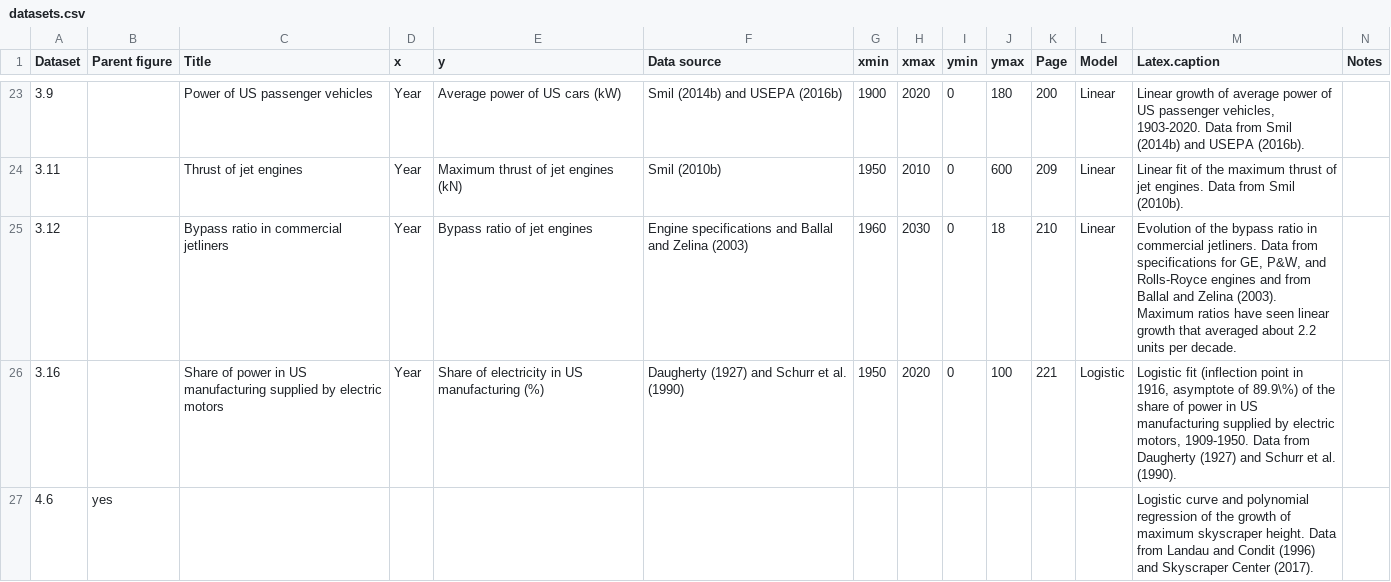
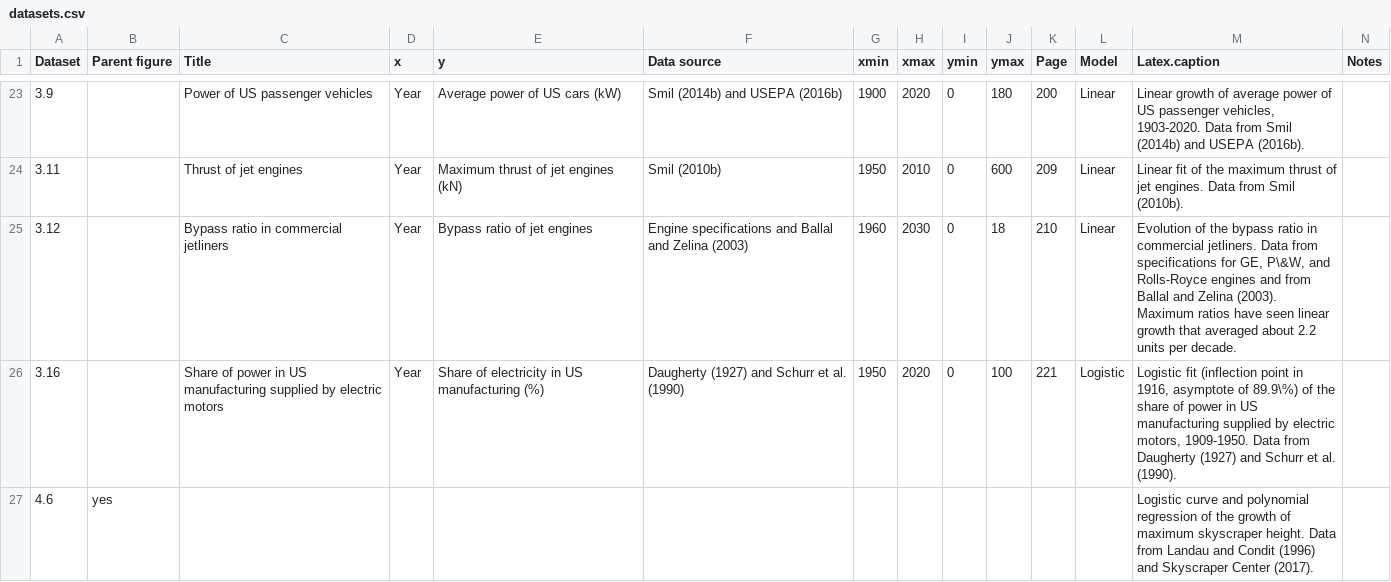
Before and after one commit to liampshaw/Smil-Growth-2019, a CSV file: data/datasets.csv, drawn as a sheet; only a part is shown, gaps mark what is left out.

Commit message:
more latex captions

```diff
--- a/data/datasets.csv
+++ b/data/datasets.csv
@@ -24,3 +24,3 @@
 3.11,,Thrust of jet engines,Year,Maximum thrust of jet engines (kN),Smil (2010b),1950,2010,0,600,209,Linear,Linear fit of the maximum thrust of jet engines. Data from Smil (2010b).,
-3.12,,Bypass ratio in commercial jetliners,Year,Bypass ratio of jet engines,Engine specifications and Ballal and Zelina (2003),1960,2030,0,18,210,Linear,"Evolution of the bypass ratio in commercial jetliners. Data from specifications for GE, P&W, and Rolls-Royce engines and from Ballal and Zelina (2003). Maximum ratios have seen linear growth that averaged about 2.2 units per decade.",
+3.12,,Bypass ratio in commercial jetliners,Year,Bypass ratio of jet engines,Engine specifications and Ballal and Zelina (2003),1960,2030,0,18,210,Linear,"Evolution of the bypass ratio in commercial jetliners. Data from specifications for GE, P\&W, and Rolls-Royce engines and from Ballal and Zelina (2003). Maximum ratios have seen linear growth that averaged about 2.2 units per decade.",
 3.16,,Share of power in US manufacturing supplied by electric motors,Year,Share of electricity in US manufacturing (%),Daugherty (1927) and Schurr et al. (1990),1950,2020,0,100,221,Logistic,"Logistic fit (inflection point in 1916, asymptote of 89.9\%) of the share of power in US manufacturing supplied by electric motors, 1909-1950. Data from Daugherty (1927) and Schurr et al. (1990).",
```
Also changed, not shown: 1 other file.
